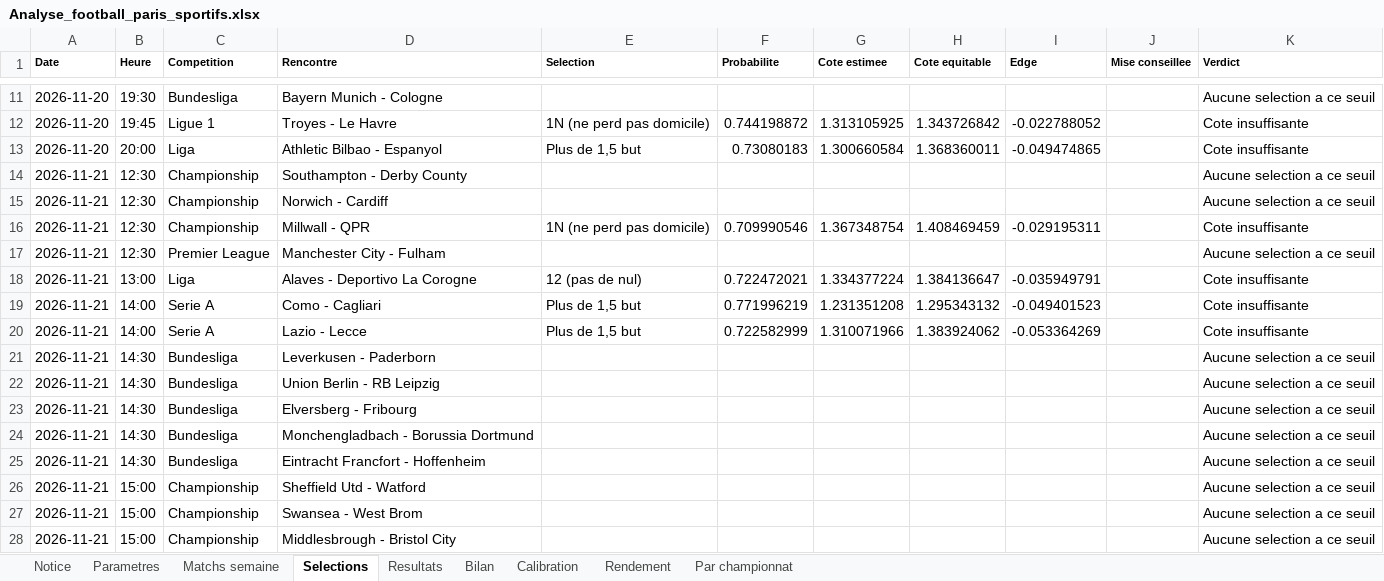
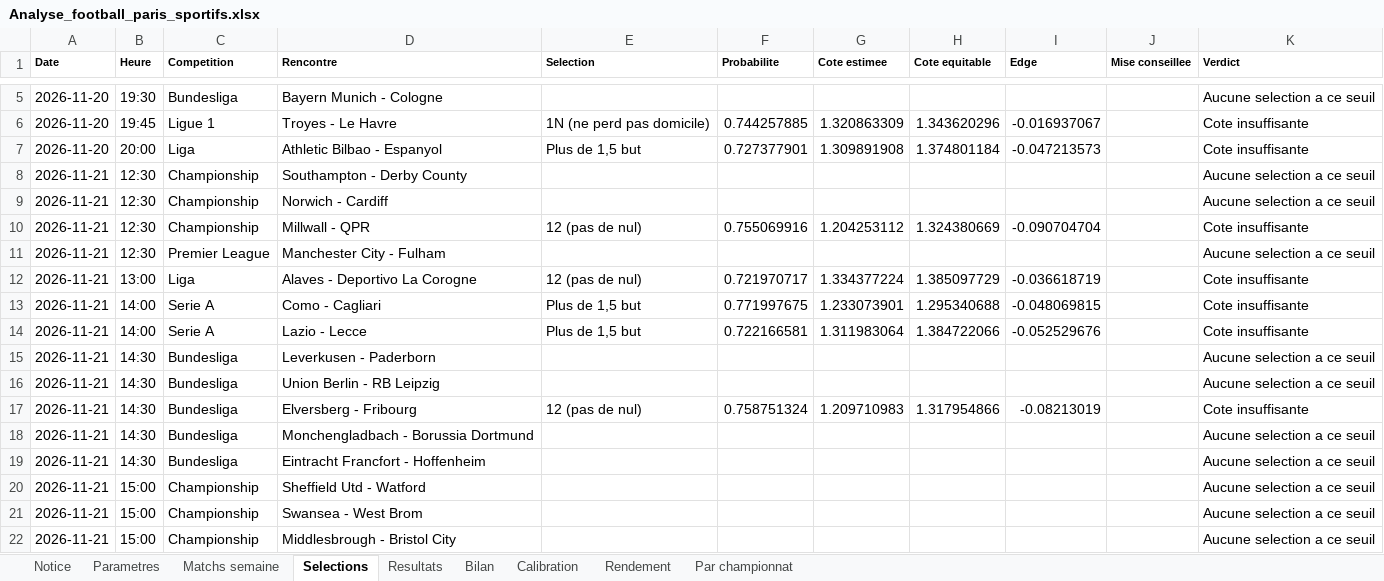
Before and after one commit to zoukeur971/analyse-foot, an Excel workbook: classeur/Analyse_football_paris_sportifs.xlsx, sheet Selections, drawn as a sheet; only a part is shown, gaps mark what is left out; values as stored, in another font and other column widths than the file's, no borders; addresses are those after the commit; the diff covers the shown part only; the diff names each change by its address in the sheet, - before the commit and + after, or states it on an @@ line.

```diff
--- a/classeur/Analyse_football_paris_sportifs.xlsx (sheet Selections)
+++ b/classeur/Analyse_football_paris_sportifs.xlsx (sheet Selections)
-F6 (Probabilite): 0.744198872
+F6 (Probabilite): 0.744257885
-G6 (Cote estimee): 1.313105925
+G6 (Cote estimee): 1.320863309
-H6 (Cote equitable): 1.343726842
+H6 (Cote equitable): 1.343620296
-I6 (Edge): -0.022788052
+I6 (Edge): -0.016937067
-F7 (Probabilite): 0.73080183
+F7 (Probabilite): 0.727377901
-G7 (Cote estimee): 1.300660584
+G7 (Cote estimee): 1.309891908
-H7 (Cote equitable): 1.368360011
+H7 (Cote equitable): 1.374801184
-I7 (Edge): -0.049474865
+I7 (Edge): -0.047213573
-E10 (Selection): 1N (ne perd pas domicile)
+E10 (Selection): 12 (pas de nul)
-F10 (Probabilite): 0.709990546
+F10 (Probabilite): 0.755069916
-G10 (Cote estimee): 1.367348754
+G10 (Cote estimee): 1.204253112
-H10 (Cote equitable): 1.408469459
+H10 (Cote equitable): 1.324380669
-I10 (Edge): -0.029195311
+I10 (Edge): -0.090704704
-F12 (Probabilite): 0.722472021
+F12 (Probabilite): 0.721970717
-H12 (Cote equitable): 1.384136647
+H12 (Cote equitable): 1.385097729
-I12 (Edge): -0.035949791
+I12 (Edge): -0.036618719
-F13 (Probabilite): 0.771996219
+F13 (Probabilite): 0.771997675
-G13 (Cote estimee): 1.231351208
+G13 (Cote estimee): 1.233073901
-H13 (Cote equitable): 1.295343132
+H13 (Cote equitable): 1.295340688
-I13 (Edge): -0.049401523
+I13 (Edge): -0.048069815
-F14 (Probabilite): 0.722582999
+F14 (Probabilite): 0.722166581
-G14 (Cote estimee): 1.310071966
+G14 (Cote estimee): 1.311983064
-H14 (Cote equitable): 1.383924062
+H14 (Cote equitable): 1.384722066
-I14 (Edge): -0.053364269
+I14 (Edge): -0.052529676
-E17 (Selection): (empty)
+E17 (Selection): 12 (pas de nul)
-F17 (Probabilite): (empty)
+F17 (Probabilite): 0.758751324
-G17 (Cote estimee): (empty)
+G17 (Cote estimee): 1.209710983
-H17 (Cote equitable): (empty)
+H17 (Cote equitable): 1.317954866
-I17 (Edge): (empty)
+I17 (Edge): -0.08213019
-K17 (Verdict): Aucune selection a ce seuil
+K17 (Verdict): Cote insuffisante
```
Also changed, not shown: 1 added row, 6 removed rows and 166 edited cells elsewhere in this sheet, sheet Matchs semaine, sheet Resultats, sheet Calibration, sheet Par championnat, sheet Bilan, sheet Rendement, 2 more sheets, 6 other files.
